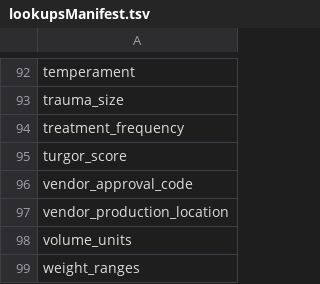
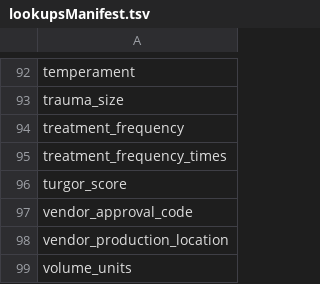
Before and after one commit to LabKey/nircEHRModules, a TSV file: nirc_ehr/resources/data/lookupsManifest.tsv, drawn as a sheet; only a part is shown, gaps mark what is left out; the shorter side is filled out with more unchanged rows.

```diff
--- a/nirc_ehr/resources/data/lookupsManifest.tsv
+++ b/nirc_ehr/resources/data/lookupsManifest.tsv
@@ -94,2 +94,3 @@ trauma_size
 treatment_frequency
+treatment_frequency_times
 turgor_score
```
Also changed, not shown: nirc_ehr/resources/data/editable_lookups.tsv, nirc_ehr/resources/data/lookupsManifestTest.tsv, 7 other files.
